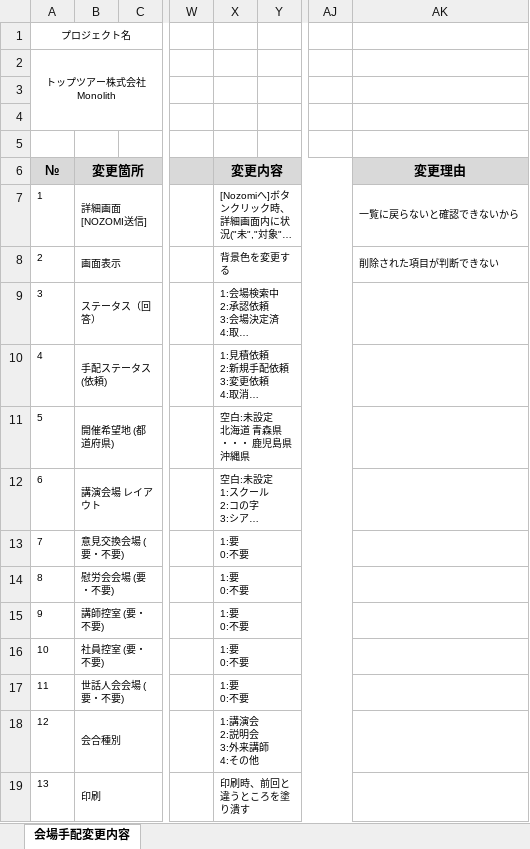
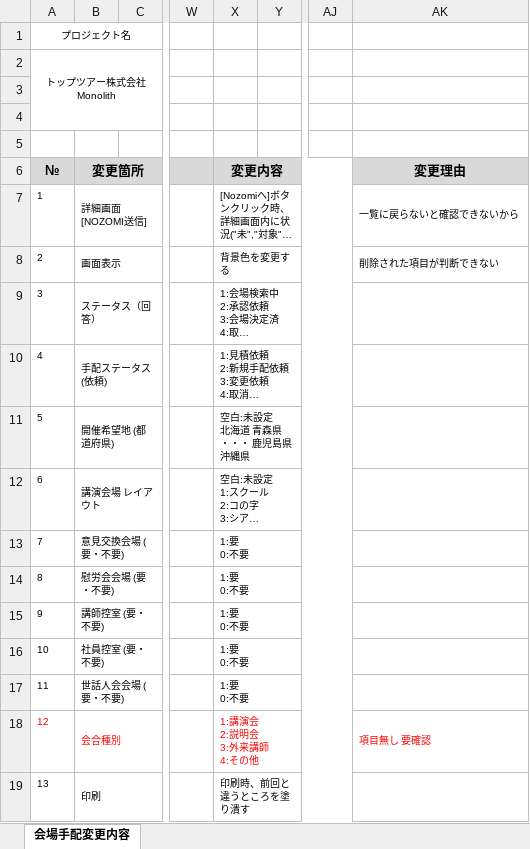
Before and after one commit to MakoYamada/pj_monolith, an Excel workbook: 20 開発資料/05.改修管理/050_改修管理_会場手配入力.xlsx, sheet 会場手配変更内容, drawn as a sheet; only a part is shown, gaps mark what is left out; long unchanged cells end in …; values as stored, in another font and other column widths than the file's, no borders; the diff names each change by its address in the sheet, - before the commit and + after, or states it on an @@ line.

Commit message:
Vss2Git

```diff
--- a/20 開発資料/05.改修管理/050_改修管理_会場手配入力.xlsx (sheet 会場手配変更内容)
+++ b/20 開発資料/05.改修管理/050_改修管理_会場手配入力.xlsx (sheet 会場手配変更内容)
-A18:B18 text colour: black
+A18:B18 text colour: #FF0000
-X18 text colour: black
+X18 text colour: #FF0000
-AK18: (empty)
+AK18: 項目無し 要確認
```
